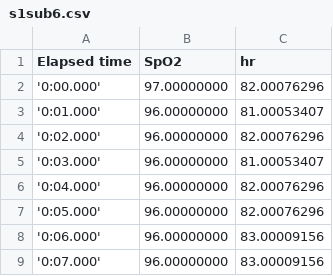
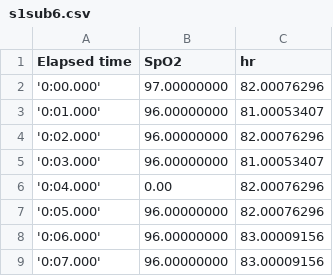
Before and after one commit to vamseekrishnap/Stress-Classification-and-Vital-Signs-Forecasting-for-IoT-Health-Monitoring, a CSV file: Classification/s1sub6.csv, drawn as a sheet; only a part is shown.

Commit message:
Update s1sub6.csv

```diff
--- a/Classification/s1sub6.csv
+++ b/Classification/s1sub6.csv
@@ -5,3 +5,3 @@ Elapsed time,SpO2,hr
 '0:03.000',96.00000000,81.00053407
-'0:04.000',96.00000000,82.00076296
+'0:04.000',0.00,82.00076296
 '0:05.000',96.00000000,82.00076296
```
